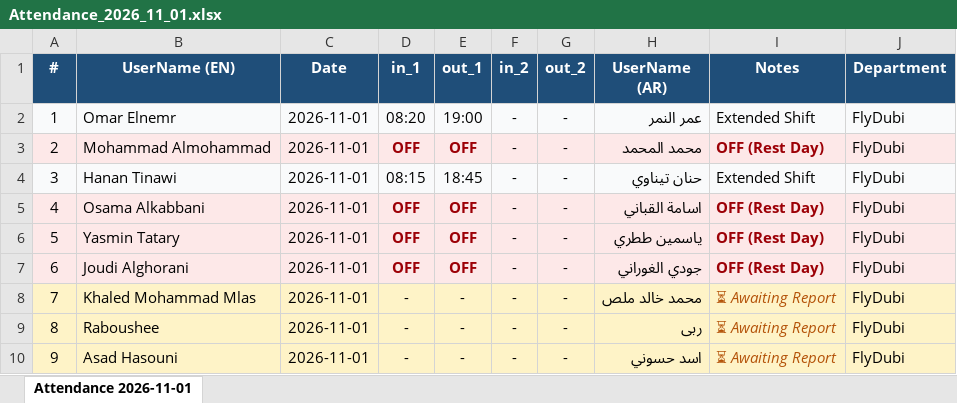
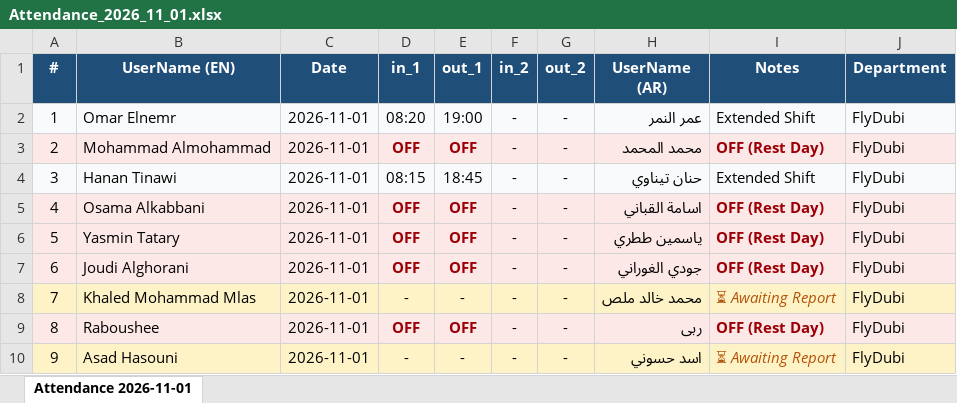
Before and after one commit to xionforbusiness-glitch/aethelgard-vault, an Excel workbook: Attendance_2026_11_01.xlsx, sheet Attendance 2026-11-01, drawn as a sheet; values as stored, in another font and other column widths than the file's, no borders; the diff names each change by its address in the sheet, - before the commit and + after, or states it on an @@ line.

```diff
--- a/Attendance_2026_11_01.xlsx (sheet Attendance 2026-11-01)
+++ b/Attendance_2026_11_01.xlsx (sheet Attendance 2026-11-01)
-A9:J9 fill: #FEF3C7
+A9:J9 fill: #FDE8E8
-D9 (in_1): -
+D9 (in_1): OFF
@@ D9:E9 bold: off → on, text colour: black → #9C0006 @@
-E9 (out_1): -
+E9 (out_1): OFF
-I9 (Notes): ⏳ Awaiting Report
+I9 (Notes): OFF (Rest Day)
@@ I9 bold: off → on, italic: on → off, text colour: #B45309 → #9C0006 @@
```
Also changed, not shown: 1 other file.
